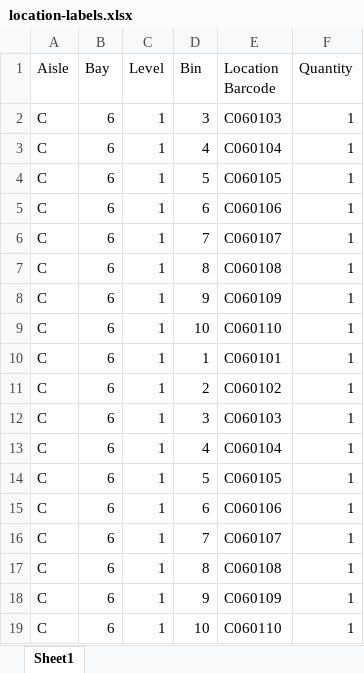
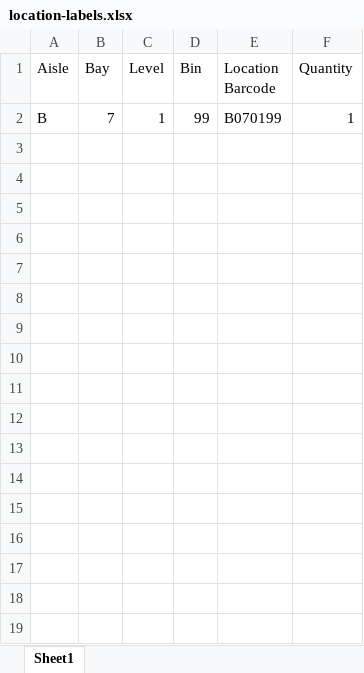
Before and after one commit to ethanmalmquist/Zebra_Barcoding_Function_Test, an Excel workbook: data/location-labels.xlsx, sheet Sheet1, drawn as a sheet; values as stored, in another font and other column widths than the file's, no borders; removed rows and columns are numbered as before the commit, all else as after; the diff names each change by its address in the sheet, - before the commit and + after, or states it on an @@ line.

```diff
--- a/data/location-labels.xlsx (sheet Sheet1)
+++ b/data/location-labels.xlsx (sheet Sheet1)
-row 2: C | 6 | 1 | 3 | C060103 | 1
-row 3: C | 6 | 1 | 4 | C060104 | 1
-row 4: C | 6 | 1 | 5 | C060105 | 1
-row 5: C | 6 | 1 | 6 | C060106 | 1
-row 6: C | 6 | 1 | 7 | C060107 | 1
-row 7: C | 6 | 1 | 8 | C060108 | 1
-row 8: C | 6 | 1 | 9 | C060109 | 1
-row 9: C | 6 | 1 | 10 | C060110 | 1
-row 10: C | 6 | 1 | 1 | C060101 | 1
-row 11: C | 6 | 1 | 2 | C060102 | 1
-row 12: C | 6 | 1 | 3 | C060103 | 1
-row 13: C | 6 | 1 | 4 | C060104 | 1
-row 14: C | 6 | 1 | 5 | C060105 | 1
-row 15: C | 6 | 1 | 6 | C060106 | 1
-row 16: C | 6 | 1 | 7 | C060107 | 1
-row 17: C | 6 | 1 | 8 | C060108 | 1
-row 18: C | 6 | 1 | 9 | C060109 | 1
-row 19: C | 6 | 1 | 10 | C060110 | 1
+row 2: B | 7 | 1 | 99 | B070199 | 1
```
Also changed, not shown: data/equipment-labels.xlsx, 4 other files.
